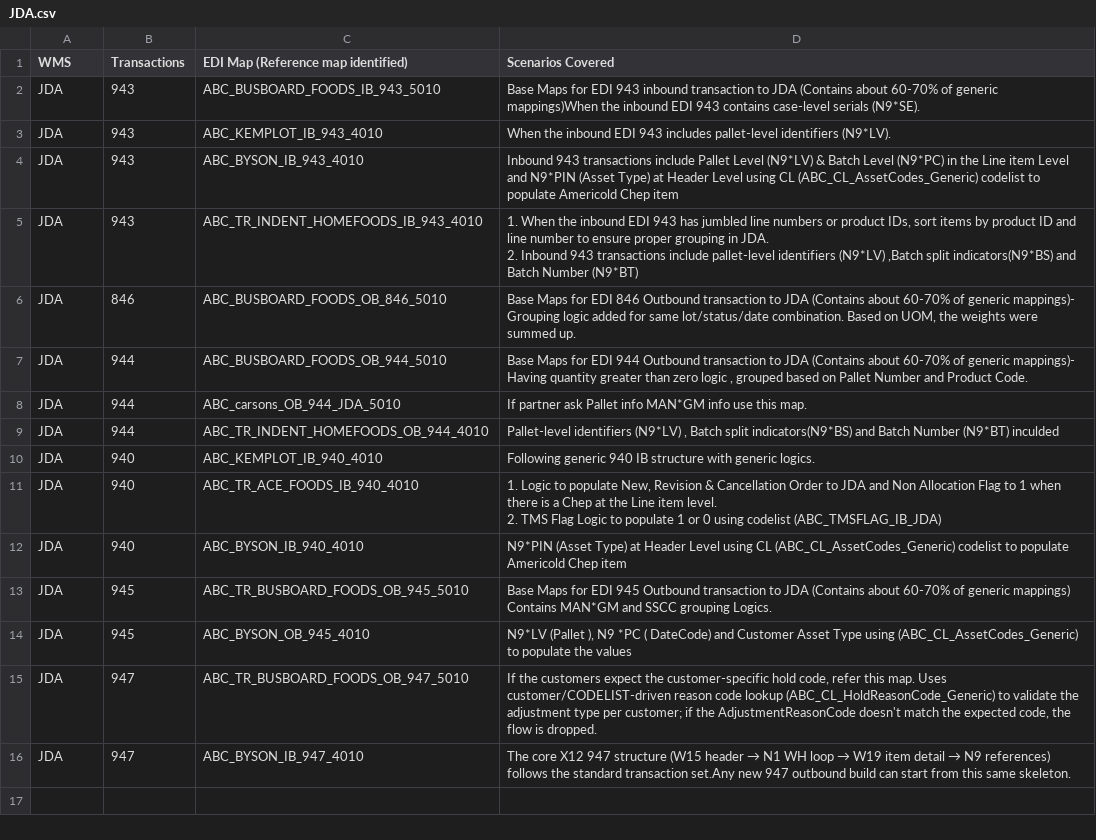
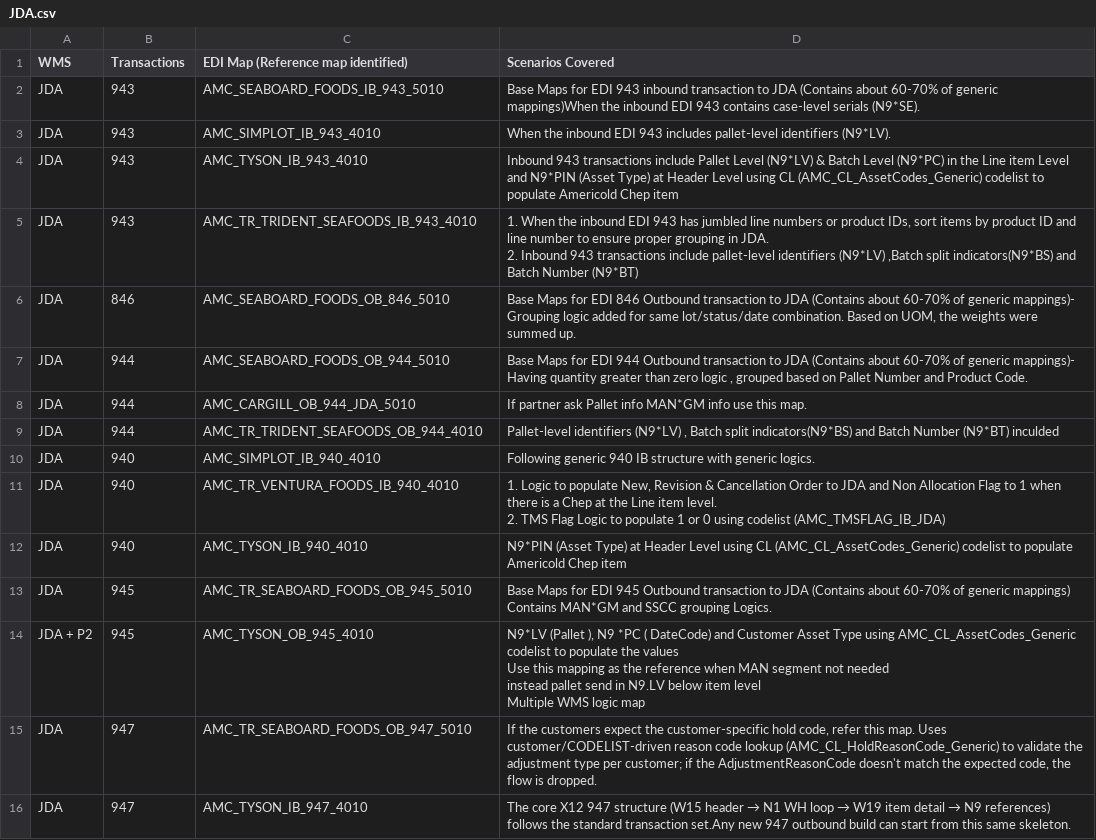
Before and after one commit to 185767/Goldenbuilds, a CSV file: JDA.csv, drawn as a sheet; ↵ is a line break in a cell; the diff names each change by its address in the sheet, - before the commit and + after, or states it on an @@ line.

```diff
--- a/JDA.csv
+++ b/JDA.csv
-C2: ABC_BUSBOARD_FOODS_IB_943_5010
+C2: AMC_SEABOARD_FOODS_IB_943_5010
-C3: ABC_KEMPLOT_IB_943_4010
+C3: AMC_SIMPLOT_IB_943_4010
-C4: ABC_BYSON_IB_943_4010
+C4: AMC_TYSON_IB_943_4010
-D4 (Scenarios Covered): …using CL (ABC_CL_AssetCodes_Generic) codelist to…
+D4 (Scenarios Covered): …using CL (AMC_CL_AssetCodes_Generic) codelist to…
-C5: ABC_TR_INDENT_HOMEFOODS_IB_943_4010
+C5: AMC_TR_TRIDENT_SEAFOODS_IB_943_4010
-C6: ABC_BUSBOARD_FOODS_OB_846_5010
+C6: AMC_SEABOARD_FOODS_OB_846_5010
-C7: ABC_BUSBOARD_FOODS_OB_944_5010
+C7: AMC_SEABOARD_FOODS_OB_944_5010
-C8: ABC_carsons_OB_944_JDA_5010
+C8: AMC_CARGILL_OB_944_JDA_5010
-C9: ABC_TR_INDENT_HOMEFOODS_OB_944_4010
+C9: AMC_TR_TRIDENT_SEAFOODS_OB_944_4010
-C10: ABC_KEMPLOT_IB_940_4010
+C10: AMC_SIMPLOT_IB_940_4010
-C11: ABC_TR_ACE_FOODS_IB_940_4010
+C11: AMC_TR_VENTURA_FOODS_IB_940_4010
-D11 (Scenarios Covered): …using codelist (ABC_TMSFLAG_IB_JDA)
+D11 (Scenarios Covered): …using codelist (AMC_TMSFLAG_IB_JDA)
-C12: ABC_BYSON_IB_940_4010
+C12: AMC_TYSON_IB_940_4010
-D12 (Scenarios Covered): …using CL (ABC_CL_AssetCodes_Generic) codelist to…
+D12 (Scenarios Covered): …using CL (AMC_CL_AssetCodes_Generic) codelist to…
-C13: ABC_TR_BUSBOARD_FOODS_OB_945_5010
+C13: AMC_TR_SEABOARD_FOODS_OB_945_5010
-A14 (WMS): JDA
+A14 (WMS): JDA + P2
-C14: ABC_BYSON_OB_945_4010
+C14: AMC_TYSON_OB_945_4010
-D14 (Scenarios Covered): …Type using (ABC_CL_AssetCodes_Generic) to populate the values
+D14 (Scenarios Covered): …Type using AMC_CL_AssetCodes_Generic codelist to populate the values ↵ Use this mapping as the reference when MAN segment not needed ↵ instead pallet send in N9.LV below item level ↵ Multiple WMS logic map
-C15: ABC_TR_BUSBOARD_FOODS_OB_947_5010
+C15: AMC_TR_SEABOARD_FOODS_OB_947_5010
-D15 (Scenarios Covered): …code lookup (ABC_CL_HoldReasonCode_Generic) to validate…
+D15 (Scenarios Covered): …code lookup (AMC_CL_HoldReasonCode_Generic) to validate…
-C16: ABC_BYSON_IB_947_4010
+C16: AMC_TYSON_IB_947_4010
```
Also changed, not shown: AWMS.csv, HJ.csv, 2 other files.
